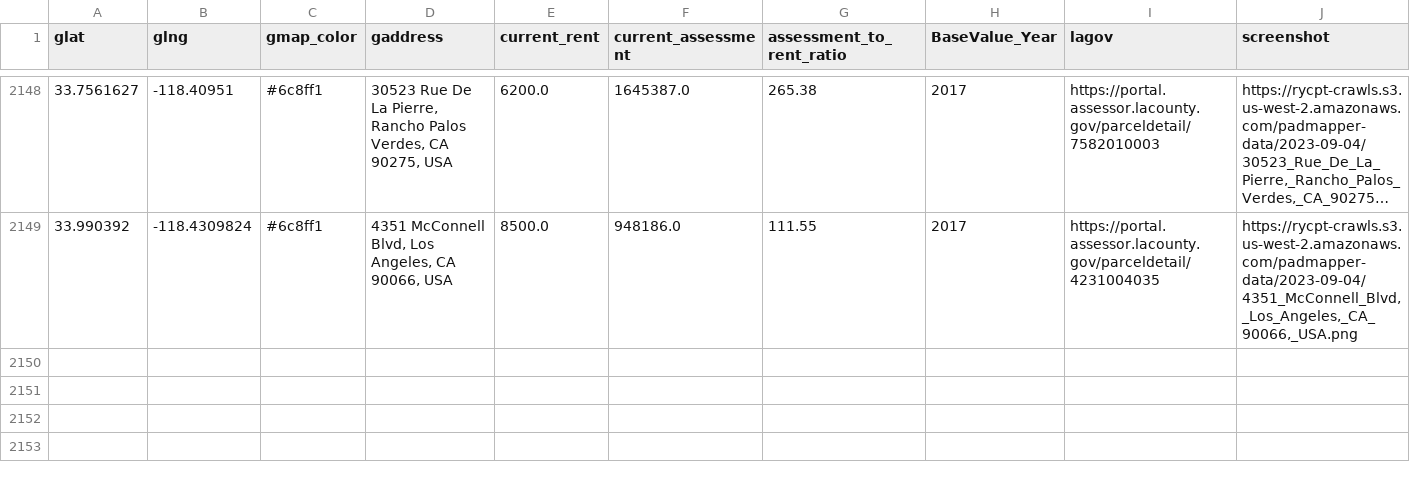
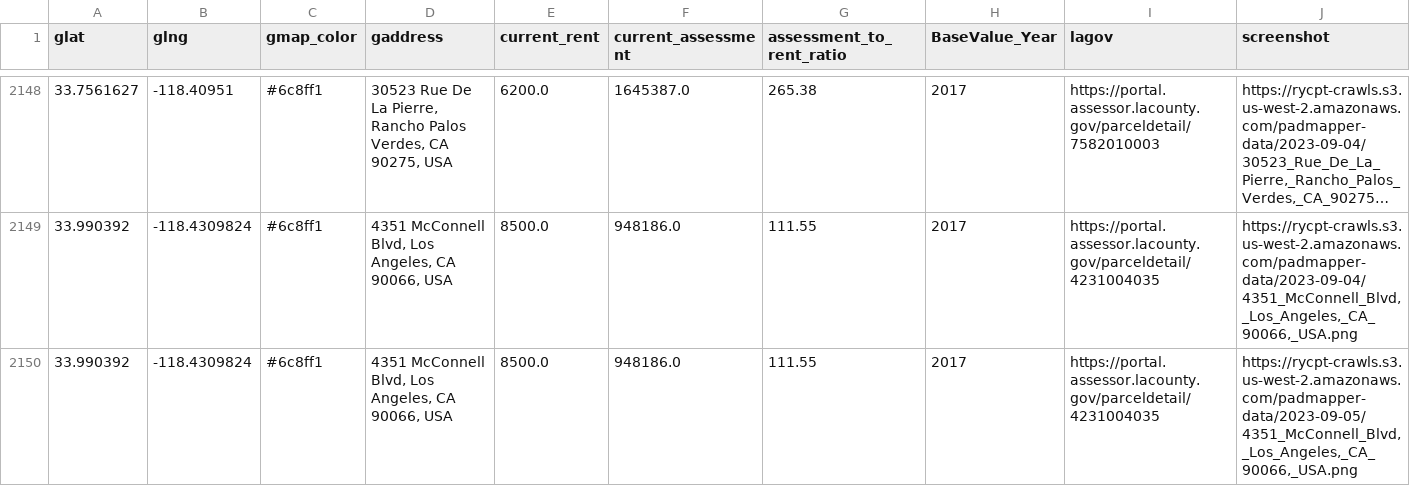
Before and after one commit to rcompton/ryancompton.net, a TSV file: assets/taxrentlocations.tsv, drawn as a sheet; only a part is shown, gaps mark what is left out; long unchanged cells end in …; the diff names each change by its address in the sheet, - before the commit and + after, or states it on an @@ line.

```diff
--- a/assets/taxrentlocations.tsv
+++ b/assets/taxrentlocations.tsv
+row 2150: 33.990392 | -118.4309824 | #6c8ff1 | 4351 McConnell Blvd, Los Angeles, CA 90066, USA | 8500.0 | 948186.0 | 111.55 | 2017 | https://portal.assessor.lacounty.gov/parceldetail/4231004035 | https://rycpt-crawls.s3.us-west-2.amazonaws.com/padmapper-data/2023-09-05/4351_McConnell_Blvd,_Los_Angeles,_CA_90066,_USA.png
```
Also changed, not shown: 2 other files.
